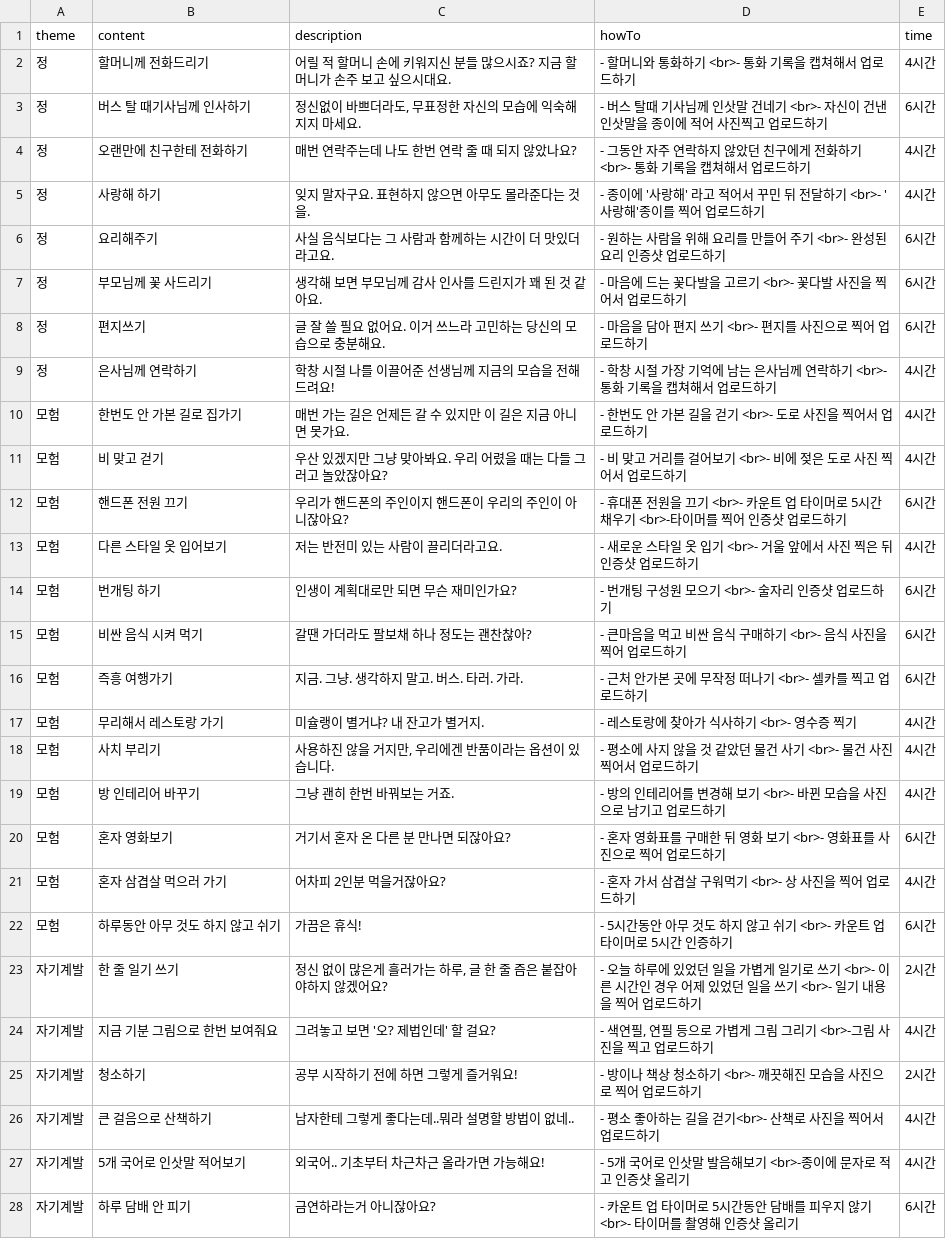
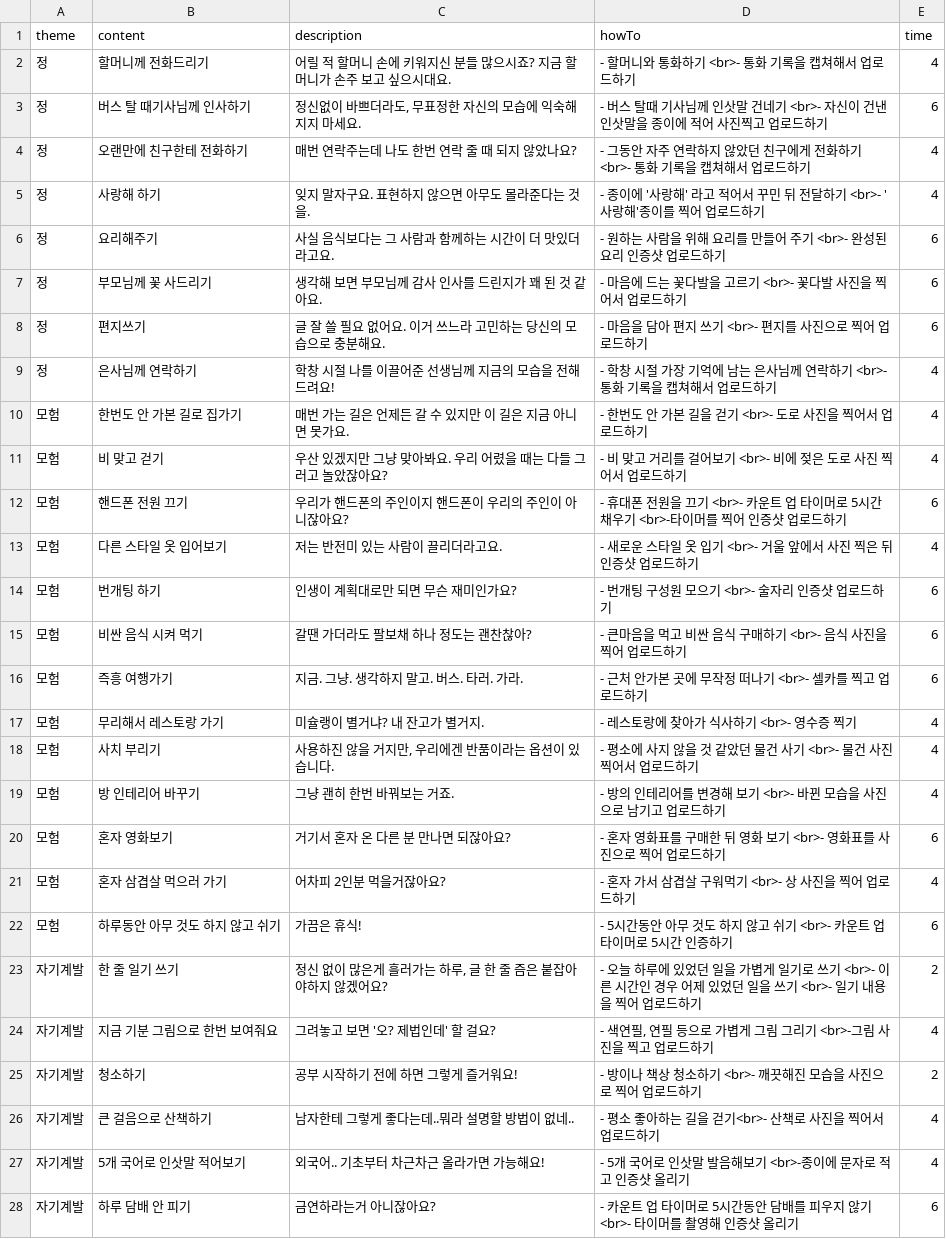
Before and after one commit to gmlwo530/daily_quest, a CSV file: public/Quest.csv, drawn as a sheet; only a part is shown; the diff covers the shown part only.

```diff
--- a/public/Quest.csv
+++ b/public/Quest.csv
@@ -1,28 +1,28 @@
 theme,content,description,howTo,time
-정,할머니께 전화드리기,어릴 적 할머니 손에 키워지신 분들 많으시죠? 지금 할머니가 손주 보고 싶으시대요.,- 할머니와 통화하기 <br>- 통화 기록을 캡쳐해서 업로드하기,4시간
-정,버스 탈 때기사님께 인사하기,"정신없이 바쁘더라도, 무표정한 자신의 모습에 익숙해지지 마세요.",- 버스 탈때 기사님께 인삿말 건네기 <br>- 자신이 건낸 인삿말을 종이에 적어 사진찍고 업로드하기,6시간
-정,오랜만에 친구한테 전화하기,매번 연락주는데 나도 한번 연락 줄 때 되지 않았나요?,- 그동안 자주 연락하지 않았던 친구에게 전화하기 <br>- 통화 기록을 캡쳐해서 업로드하기,4시간
-정,사랑해 하기,잊지 말자구요. 표현하지 않으면 아무도 몰라준다는 것을.,- 종이에 '사랑해' 라고 적어서 꾸민 뒤 전달하기 <br>- '사랑해'종이를 찍어 업로드하기,4시간
-정,요리해주기,사실 음식보다는 그 사람과 함께하는 시간이 더 맛있더라고요.,- 원하는 사람을 위해 요리를 만들어 주기 <br>- 완성된 요리 인증샷 업로드하기,6시간
-정,부모님께 꽃 사드리기,생각해 보면 부모님께 감사 인사를 드린지가 꽤 된 것 같아요.,- 마음에 드는 꽃다발을 고르기 <br>- 꽃다발 사진을 찍어서 업로드하기,6시간
-정,편지쓰기,글 잘 쓸 필요 없어요. 이거 쓰느라 고민하는 당신의 모습으로 충분해요.,- 마음을 담아 편지 쓰기 <br>- 편지를 사진으로 찍어 업로드하기,6시간
-정,은사님께 연락하기,학창 시절 나를 이끌어준 선생님께 지금의 모습을 전해드려요!,- 학창 시절 가장 기억에 남는 은사님께 연락하기 <br>- 통화 기록을 캡쳐해서 업로드하기,4시간
-모험,한번도 안 가본 길로 집가기,매번 가는 길은 언제든 갈 수 있지만 이 길은 지금 아니면 못가요.,- 한번도 안 가본 길을 걷기 <br>- 도로 사진을 찍어서 업로드하기,4시간
-모험,비 맞고 걷기,우산 있겠지만 그냥 맞아봐요. 우리 어렸을 때는 다들 그러고 놀았잖아요?,- 비 맞고 거리를 걸어보기 <br>- 비에 젖은 도로 사진 찍어서 업로드하기,4시간
-모험,핸드폰 전원 끄기,우리가 핸드폰의 주인이지 핸드폰이 우리의 주인이 아니잖아요?,- 휴대폰 전원을 끄기 <br>- 카운트 업 타이머로 5시간 채우기 <br>-타이머를 찍어 인증샷 업로드하기,6시간
-모험,다른 스타일 옷 입어보기,저는 반전미 있는 사람이 끌리더라고요.,- 새로운 스타일 옷 입기 <br>- 거울 앞에서 사진 찍은 뒤 인증샷 업로드하기,4시간
-모험,번개팅 하기,인생이 계획대로만 되면 무슨 재미인가요?,- 번개팅 구성원 모으기 <br>- 술자리 인증샷 업로드하기,6시간
-모험,비싼 음식 시켜 먹기,갈땐 가더라도 팔보채 하나 정도는 괜찬찮아?,- 큰마음을 먹고 비싼 음식 구매하기 <br>- 음식 사진을 찍어 업로드하기,6시간
-모험,즉흥 여행가기,지금. 그냥. 생각하지 말고. 버스. 타러. 가라.,- 근처 안가본 곳에 무작정 떠나기 <br>- 셀카를 찍고 업로드하기,6시간
-모험,무리해서 레스토랑 가기,미슐랭이 별거냐? 내 잔고가 별거지.,- 레스토랑에 찾아가 식사하기 <br>- 영수증 찍기,4시간
-모험,사치 부리기,"사용하진 않을 거지만, 우리에겐 반품이라는 옵션이 있습니다.",- 평소에 사지 않을 것 같았던 물건 사기 <br>- 물건 사진 찍어서 업로드하기,4시간
-모험,방 인테리어 바꾸기,그냥 괜히 한번 바꿔보는 거죠.,- 방의 인테리어를 변경해 보기 <br>- 바뀐 모습을 사진으로 남기고 업로드하기,4시간
-모험,혼자 영화보기,거기서 혼자 온 다른 분 만나면 되잖아요?,- 혼자 영화표를 구매한 뒤 영화 보기 <br>- 영화표를 사진으로 찍어 업로드하기,6시간
-모험,혼자 삼겹살 먹으러 가기,어차피 2인분 먹을거잖아요?,- 혼자 가서 삼겹살 구워먹기 <br>- 상 사진을 찍어 업로드하기,4시간
-모험,하루동안 아무 것도 하지 않고 쉬기,가끔은 휴식!,- 5시간동안 아무 것도 하지 않고 쉬기 <br>- 카운트 업 타이머로 5시간 인증하기,6시간
-자기계발,한 줄 일기 쓰기,"정신 없이 많은게 흘러가는 하루, 글 한 줄 즘은 붙잡아야하지 않겠어요?",- 오늘 하루에 있었던 일을 가볍게 일기로 쓰기 <br>- 이른 시간인 경우 어제 있었던 일을 쓰기 <br>- 일기 내용을 찍어 업로드하기,2시간
-자기계발,지금 기분 그림으로 한번 보여줘요,그려놓고 보면 '오? 제법인데' 할 걸요?,"- 색연필, 연필 등으로 가볍게 그림 그리기 <br>-그림 사진을 찍고 업로드하기",4시간
-자기계발,청소하기,공부 시작하기 전에 하면 그렇게 즐거워요!,- 방이나 책상 청소하기 <br>- 깨끗해진 모습을 사진으로 찍어 업로드하기,2시간
-자기계발,큰 걸음으로 산책하기,남자한테 그렇게 좋다는데..뭐라 설명할 방법이 없네..,- 평소 좋아하는 길을 걷기<br>- 산책로 사진을 찍어서 업로드하기,4시간
-자기계발,5개 국어로 인삿말 적어보기,외국어.. 기초부터 차근차근 올라가면 가능해요!,- 5개 국어로 인삿말 발음해보기 <br>-종이에 문자로 적고 인증샷 올리기,4시간
-자기계발,하루 담배 안 피기,금연하라는거 아니잖아요?,- 카운트 업 타이머로 5시간동안 담배를 피우지 않기 <br>- 타이머를 촬영해 인증샷 올리기,6시간
+정,할머니께 전화드리기,어릴 적 할머니 손에 키워지신 분들 많으시죠? 지금 할머니가 손주 보고 싶으시대요.,- 할머니와 통화하기 <br>- 통화 기록을 캡쳐해서 업로드하기,4
+정,버스 탈 때기사님께 인사하기,"정신없이 바쁘더라도, 무표정한 자신의 모습에 익숙해지지 마세요.",- 버스 탈때 기사님께 인삿말 건네기 <br>- 자신이 건낸 인삿말을 종이에 적어 사진찍고 업로드하기,6
+정,오랜만에 친구한테 전화하기,매번 연락주는데 나도 한번 연락 줄 때 되지 않았나요?,- 그동안 자주 연락하지 않았던 친구에게 전화하기 <br>- 통화 기록을 캡쳐해서 업로드하기,4
+정,사랑해 하기,잊지 말자구요. 표현하지 않으면 아무도 몰라준다는 것을.,- 종이에 '사랑해' 라고 적어서 꾸민 뒤 전달하기 <br>- '사랑해'종이를 찍어 업로드하기,4
+정,요리해주기,사실 음식보다는 그 사람과 함께하는 시간이 더 맛있더라고요.,- 원하는 사람을 위해 요리를 만들어 주기 <br>- 완성된 요리 인증샷 업로드하기,6
+정,부모님께 꽃 사드리기,생각해 보면 부모님께 감사 인사를 드린지가 꽤 된 것 같아요.,- 마음에 드는 꽃다발을 고르기 <br>- 꽃다발 사진을 찍어서 업로드하기,6
+정,편지쓰기,글 잘 쓸 필요 없어요. 이거 쓰느라 고민하는 당신의 모습으로 충분해요.,- 마음을 담아 편지 쓰기 <br>- 편지를 사진으로 찍어 업로드하기,6
+정,은사님께 연락하기,학창 시절 나를 이끌어준 선생님께 지금의 모습을 전해드려요!,- 학창 시절 가장 기억에 남는 은사님께 연락하기 <br>- 통화 기록을 캡쳐해서 업로드하기,4
+모험,한번도 안 가본 길로 집가기,매번 가는 길은 언제든 갈 수 있지만 이 길은 지금 아니면 못가요.,- 한번도 안 가본 길을 걷기 <br>- 도로 사진을 찍어서 업로드하기,4
+모험,비 맞고 걷기,우산 있겠지만 그냥 맞아봐요. 우리 어렸을 때는 다들 그러고 놀았잖아요?,- 비 맞고 거리를 걸어보기 <br>- 비에 젖은 도로 사진 찍어서 업로드하기,4
+모험,핸드폰 전원 끄기,우리가 핸드폰의 주인이지 핸드폰이 우리의 주인이 아니잖아요?,- 휴대폰 전원을 끄기 <br>- 카운트 업 타이머로 5시간 채우기 <br>-타이머를 찍어 인증샷 업로드하기,6
+모험,다른 스타일 옷 입어보기,저는 반전미 있는 사람이 끌리더라고요.,- 새로운 스타일 옷 입기 <br>- 거울 앞에서 사진 찍은 뒤 인증샷 업로드하기,4
+모험,번개팅 하기,인생이 계획대로만 되면 무슨 재미인가요?,- 번개팅 구성원 모으기 <br>- 술자리 인증샷 업로드하기,6
+모험,비싼 음식 시켜 먹기,갈땐 가더라도 팔보채 하나 정도는 괜찬찮아?,- 큰마음을 먹고 비싼 음식 구매하기 <br>- 음식 사진을 찍어 업로드하기,6
+모험,즉흥 여행가기,지금. 그냥. 생각하지 말고. 버스. 타러. 가라.,- 근처 안가본 곳에 무작정 떠나기 <br>- 셀카를 찍고 업로드하기,6
+모험,무리해서 레스토랑 가기,미슐랭이 별거냐? 내 잔고가 별거지.,- 레스토랑에 찾아가 식사하기 <br>- 영수증 찍기,4
+모험,사치 부리기,"사용하진 않을 거지만, 우리에겐 반품이라는 옵션이 있습니다.",- 평소에 사지 않을 것 같았던 물건 사기 <br>- 물건 사진 찍어서 업로드하기,4
+모험,방 인테리어 바꾸기,그냥 괜히 한번 바꿔보는 거죠.,- 방의 인테리어를 변경해 보기 <br>- 바뀐 모습을 사진으로 남기고 업로드하기,4
+모험,혼자 영화보기,거기서 혼자 온 다른 분 만나면 되잖아요?,- 혼자 영화표를 구매한 뒤 영화 보기 <br>- 영화표를 사진으로 찍어 업로드하기,6
+모험,혼자 삼겹살 먹으러 가기,어차피 2인분 먹을거잖아요?,- 혼자 가서 삼겹살 구워먹기 <br>- 상 사진을 찍어 업로드하기,4
+모험,하루동안 아무 것도 하지 않고 쉬기,가끔은 휴식!,- 5시간동안 아무 것도 하지 않고 쉬기 <br>- 카운트 업 타이머로 5시간 인증하기,6
+자기계발,한 줄 일기 쓰기,"정신 없이 많은게 흘러가는 하루, 글 한 줄 즘은 붙잡아야하지 않겠어요?",- 오늘 하루에 있었던 일을 가볍게 일기로 쓰기 <br>- 이른 시간인 경우 어제 있었던 일을 쓰기 <br>- 일기 내용을 찍어 업로드하기,2
+자기계발,지금 기분 그림으로 한번 보여줘요,그려놓고 보면 '오? 제법인데' 할 걸요?,"- 색연필, 연필 등으로 가볍게 그림 그리기 <br>-그림 사진을 찍고 업로드하기",4
+자기계발,청소하기,공부 시작하기 전에 하면 그렇게 즐거워요!,- 방이나 책상 청소하기 <br>- 깨끗해진 모습을 사진으로 찍어 업로드하기,2
+자기계발,큰 걸음으로 산책하기,남자한테 그렇게 좋다는데..뭐라 설명할 방법이 없네..,- 평소 좋아하는 길을 걷기<br>- 산책로 사진을 찍어서 업로드하기,4
+자기계발,5개 국어로 인삿말 적어보기,외국어.. 기초부터 차근차근 올라가면 가능해요!,- 5개 국어로 인삿말 발음해보기 <br>-종이에 문자로 적고 인증샷 올리기,4
+자기계발,하루 담배 안 피기,금연하라는거 아니잖아요?,- 카운트 업 타이머로 5시간동안 담배를 피우지 않기 <br>- 타이머를 촬영해 인증샷 올리기,6
```
Also changed, not shown: 13 edited cells elsewhere in this file, 4 other files.
